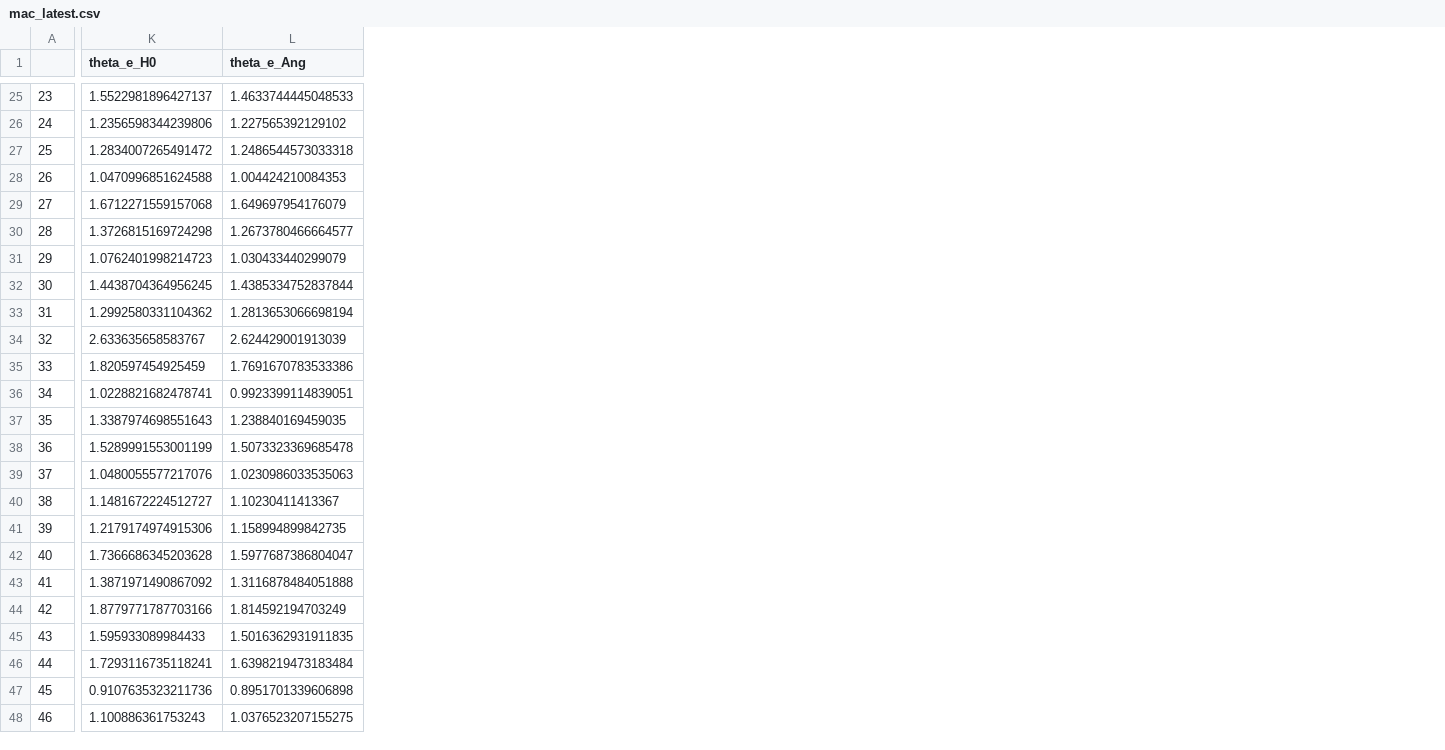
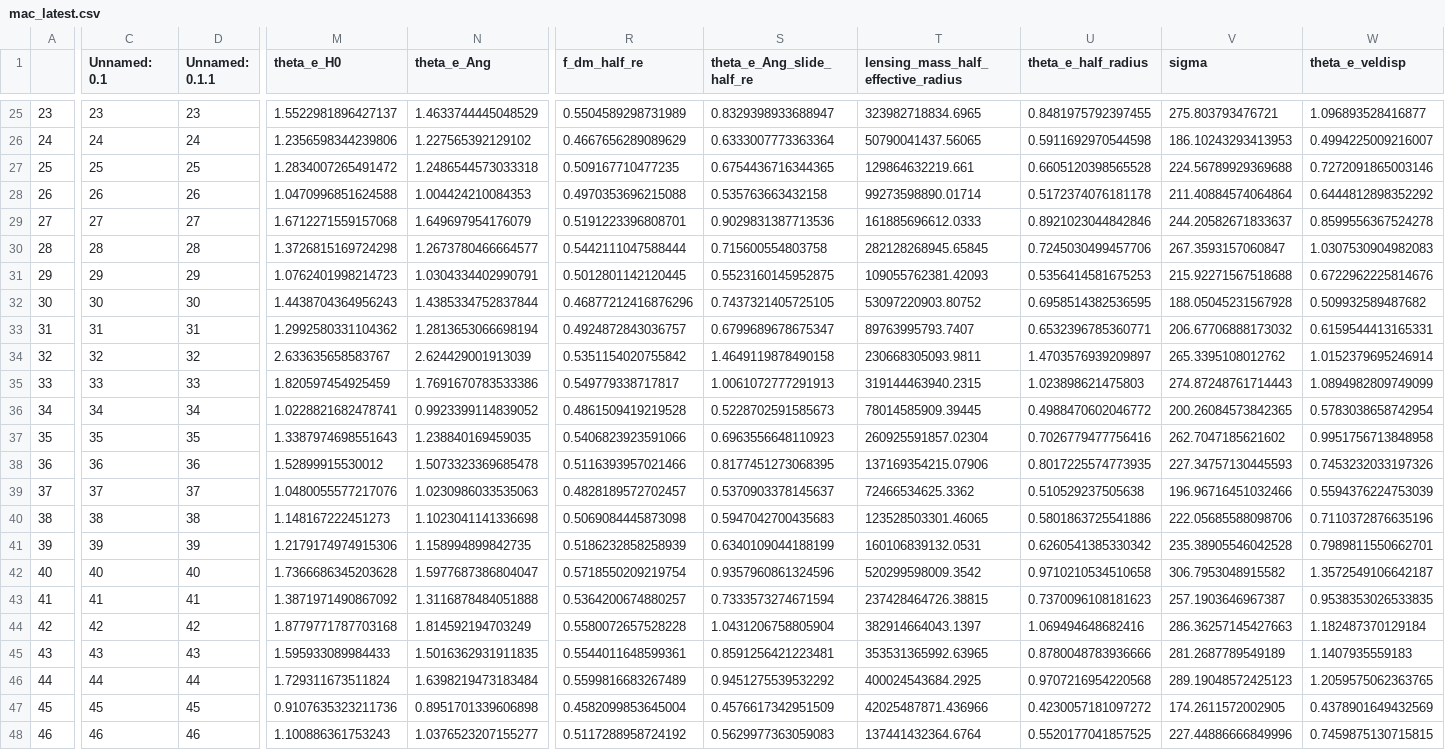
Before and after one commit to shawnknabel/lens_methods, a CSV file: Lens_Project_Files/mac_latest.csv, drawn as a sheet; only a part is shown, gaps mark what is left out; addresses are those after the commit; the diff covers the shown part only; the diff names each change by its address in the sheet, - before the commit and + after, or states it on an @@ line.

Commit message:
checking magphys masses vs lambdar masses and einstein radius estimates

```diff
--- a/Lens_Project_Files/mac_latest.csv
+++ b/Lens_Project_Files/mac_latest.csv
+column C (Unnamed: 0.1), rows 25-48: 23 | 24 | 25 | 26 | 27 | 28 | 29 | 30 | 31 | 32 | 33 | 34 | 35 | 36 | 37 | 38 | 39 | 40 | 41 | 42 | 43 | 44 | 45 | 46
+column D (Unnamed: 0.1.1), rows 25-48: 23 | 24 | 25 | 26 | 27 | 28 | 29 | 30 | 31 | 32 | 33 | 34 | 35 | 36 | 37 | 38 | 39 | 40 | 41 | 42 | 43 | 44 | 45 | 46
+column R (f_dm_half_re), rows 25-48: 0.5504589298731989 | 0.4667656289089629 | 0.509167710477235 | 0.4970353696215088 | 0.5191223396808701 | 0.5442111047588444 | 0.5012801142120445 | 0.46877212416876296 | 0.4924872843036757 | 0.5351154020755842 | 0.549779338717817 | 0.4861509419219528 | 0.5406823923591066 | 0.5116393957021466 | 0.4828189572702457 | 0.5069084445873098 | 0.5186232858258939 | 0.5718550209219754 | 0.5364200674880257 | 0.5580072657528228 | 0.5544011648599361 | 0.5599816683267489 | 0.4582099853645004 | 0.5117288958724192
+column S (theta_e_Ang_slide_half_re), rows 25-48: 0.8329398933688947 | 0.6333007773363364 | 0.6754436716344365 | 0.535763663432158 | 0.9029831387713536 | 0.715600554803758 | 0.5523160145952875 | 0.7437321405725105 | 0.6799689678675347 | 1.4649119878490158 | 1.0061072777291913 | 0.5228702591585673 | 0.6963556648110923 | 0.8177451273068395 | 0.5370903378145637 | 0.5947042700435683 | 0.6340109044188199 | 0.9357960861324596 | 0.7333573274671594 | 1.0431206758805904 | 0.8591256421223481 | 0.9451275539532292 | 0.4576617342951509 | 0.5629977363059083
+column T, row 1: lensing_mass_half_effective_radius; rows 25-48: 323982718834.6965 | 50790041437.56065 | 129864632219.661 | 99273598890.01714 | 161885696612.0333 | 282128268945.65845 | 109055762381.42093 | 53097220903.80752 | 89763995793.7407 | 230668305093.9811 | 319144463940.2315 | 78014585909.39445 | 260925591857.02304 | 137169354215.07906 | 72466534625.3362 | 123528503301.46065 | 160106839132.0531 | 520299598009.3542 | 237428464726.38815 | 382914664043.1397 | 353531365992.63965 | 400024543684.2925 | 42025487871.436966 | 137441432364.6764
+column U (theta_e_half_radius), rows 25-48: 0.8481975792397455 | 0.5911692970544598 | 0.6605120398565528 | 0.5172374076181178 | 0.8921023044842846 | 0.7245030499457706 | 0.5356414581675253 | 0.6958514382536595 | 0.6532396785360771 | 1.4703576939209897 | 1.023898621475803 | 0.4988470602046772 | 0.7026779477756416 | 0.8017225574773935 | 0.510529237505638 | 0.5801863725541886 | 0.6260541385330342 | 0.9710210534510658 | 0.7370096108181623 | 1.069494648682416 | 0.8780048783936666 | 0.9707216954220568 | 0.4230057181097272 | 0.5520177041857525
+column V (sigma), rows 25-48: 275.803793476721 | 186.10243293413953 | 224.56789929369688 | 211.40884574064864 | 244.20582671833637 | 267.3593157060847 | 215.92271567518688 | 188.05045231567928 | 206.67706888173032 | 265.3395108012762 | 274.87248761714443 | 200.26084573842365 | 262.7047185621602 | 227.34757130445593 | 196.96716451032466 | 222.05685588098706 | 235.38905546042528 | 306.7953048915582 | 257.1903646967387 | 286.36257145427663 | 281.2687789549189 | 289.19048572425123 | 174.2611572002905 | 227.44886666849996
+column W (theta_e_veldisp), rows 25-48: 1.096893528416877 | 0.4994225009216007 | 0.7272091865003146 | 0.6444812898352292 | 0.8599556367524278 | 1.0307530904982083 | 0.6722962225814676 | 0.509932589487682 | 0.6159544413165331 | 1.0152379695246914 | 1.0894982809749099 | 0.5783038658742954 | 0.9951756713848958 | 0.7453232033197326 | 0.5594376224753039 | 0.7110372876635196 | 0.7989811550662701 | 1.3572549106642187 | 0.9538353026533835 | 1.182487370129184 | 1.1407935559183 | 1.2059575062363765 | 0.4378901649432569 | 0.7459875130715815
-N25 (theta_e_Ang): 1.4633744445048533
+N25 (theta_e_Ang): 1.4633744445048529
-N31 (theta_e_Ang): 1.030433440299079
+N31 (theta_e_Ang): 1.0304334402990791
-M32 (theta_e_H0): 1.4438704364956245
+M32 (theta_e_H0): 1.4438704364956243
-N36 (theta_e_Ang): 0.9923399114839051
+N36 (theta_e_Ang): 0.9923399114839052
-M38 (theta_e_H0): 1.5289991553001199
+M38 (theta_e_H0): 1.52899915530012
-M40 (theta_e_H0): 1.1481672224512727
+M40 (theta_e_H0): 1.148167222451273
-N40 (theta_e_Ang): 1.10230411413367
+N40 (theta_e_Ang): 1.1023041141336698
-M44 (theta_e_H0): 1.8779771787703166
+M44 (theta_e_H0): 1.8779771787703168
-M46 (theta_e_H0): 1.7293116735118241
+M46 (theta_e_H0): 1.729311673511824
-N48 (theta_e_Ang): 1.0376523207155275
+N48 (theta_e_Ang): 1.0376523207155277
```
Also changed, not shown: 34 edited cells elsewhere in this file, Lens_Project_Files/zoo_latest.csv, 8 other files.
